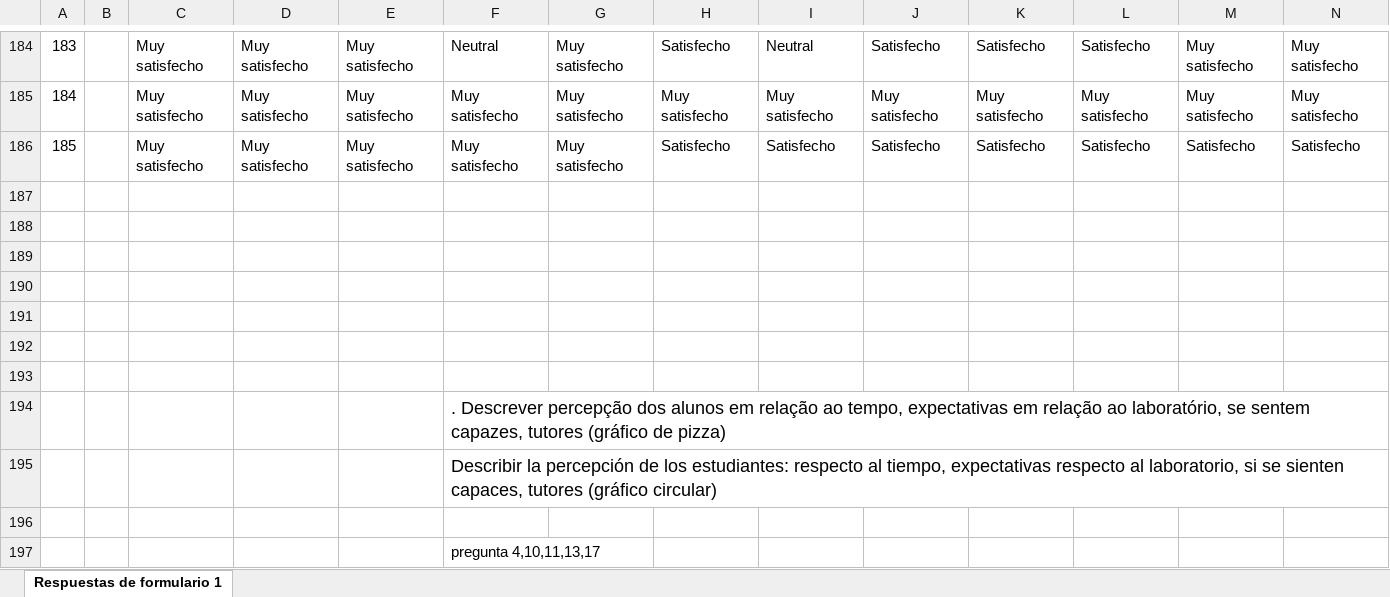
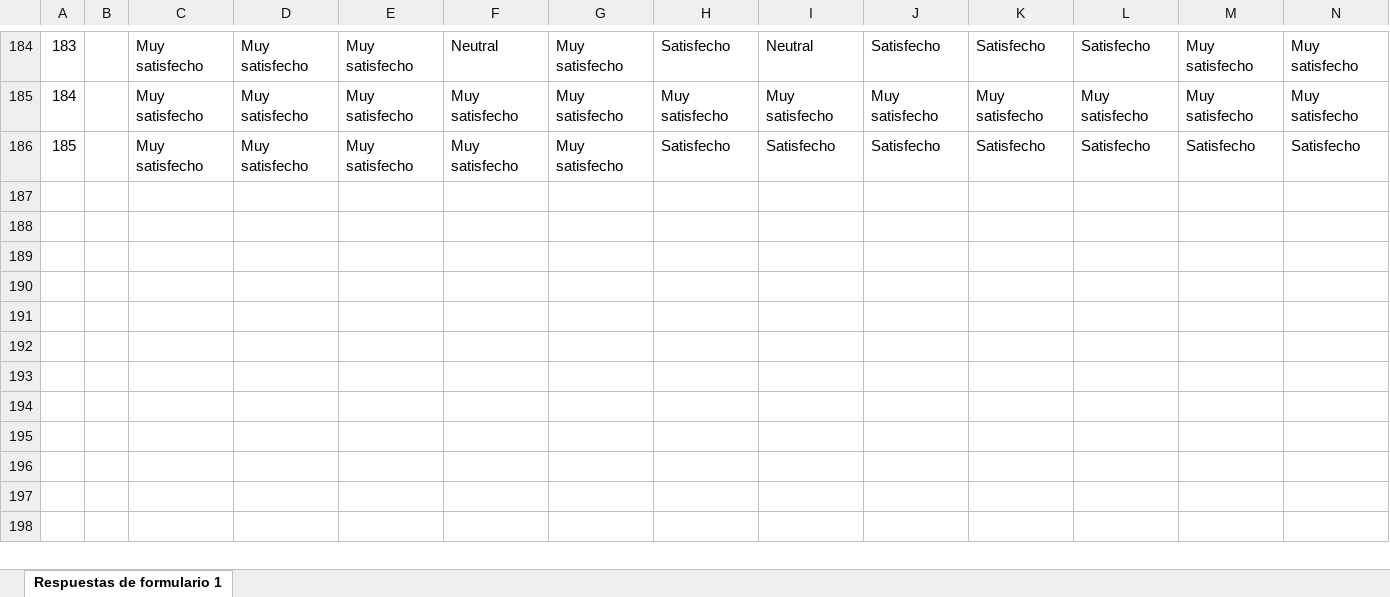
Before and after one commit to xtiandres/mgmt, an Excel workbook: data/Encuesta de satisfacción simulación 2022-2022.xlsx, sheet Respuestas de formulario 1, drawn as a sheet; only a part is shown, gaps mark what is left out; values as stored, in another font and other column widths than the file's, no borders; rows hold the shown columns only; the diff names each change by its address in the sheet, - before the commit and + after, or states it on an @@ line.

```diff
--- a/data/Encuesta de satisfacción simulación 2022-2022.xlsx (sheet Respuestas de formulario 1)
+++ b/data/Encuesta de satisfacción simulación 2022-2022.xlsx (sheet Respuestas de formulario 1)
-row 187: (empty)
-row 188: (empty)
-row 189: (empty)
-row 190: (empty)
-row 191: (empty)
-row 192: (empty)
-row 193: (empty)
-row 194:  |  |  |  |  | . Descrever percepção dos alunos em relação ao tempo, expectativas em relação ao laboratório, se sentem capazes, tutores (gráfico de pizza)
-row 195:  |  |  |  |  | Describir la percepción de los estudiantes: respecto al tiempo, expectativas respecto al laboratorio, si se sienten capaces, tutores (gráfico circular)
-row 196: (empty)
-row 197:  |  |  |  |  | pregunta 4,10,11,13,17
```
Also changed, not shown: 8 other files.
